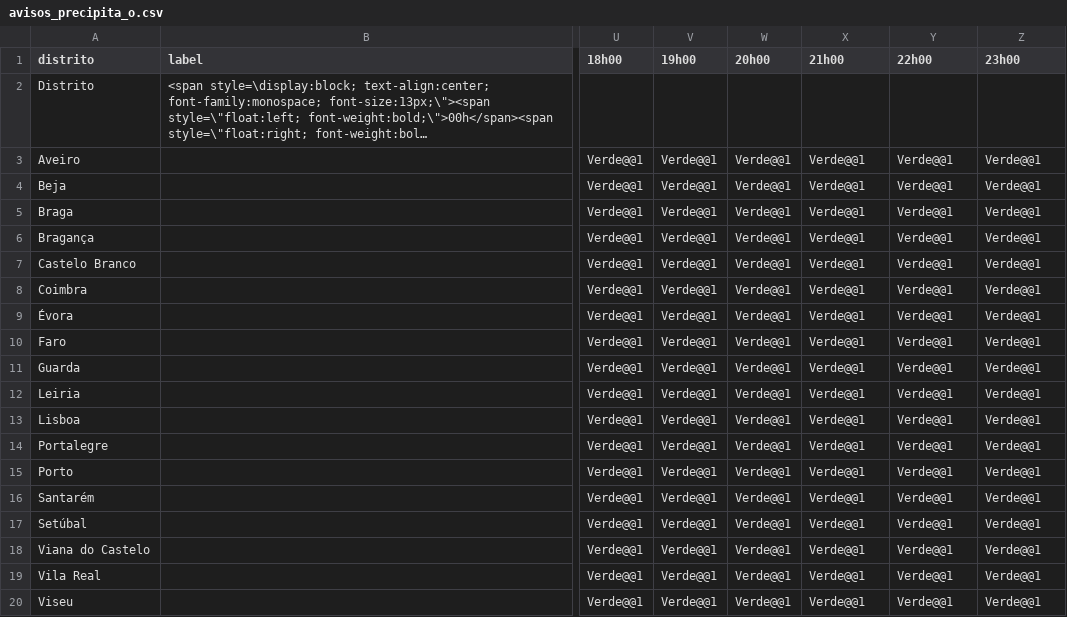
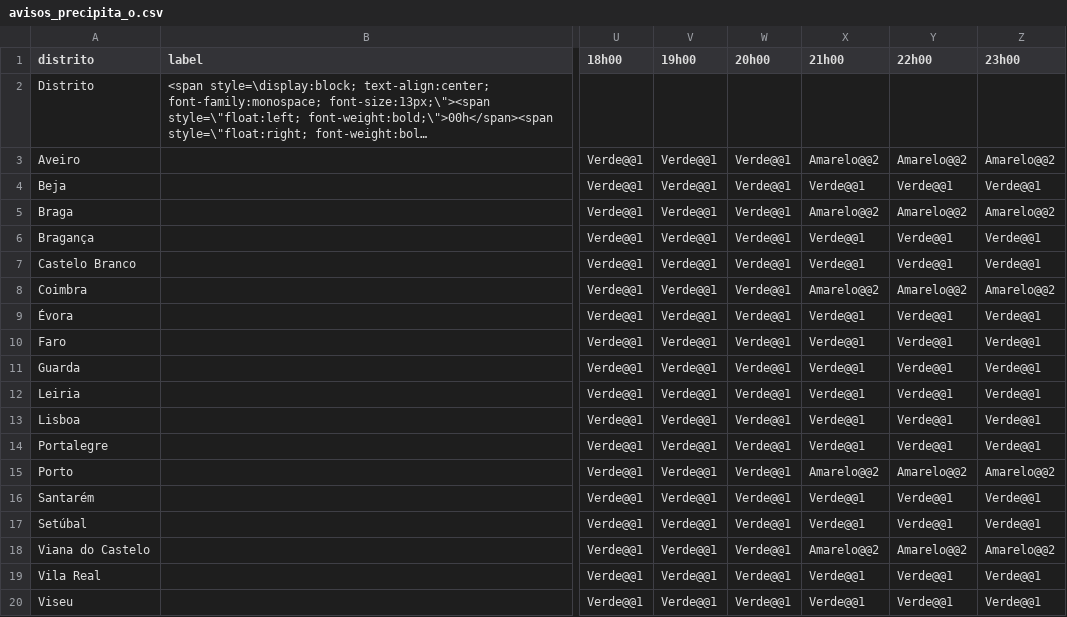
Before and after one commit to CatiaBarros/Avisos_diarios_IPMA, a CSV file: avisos_precipita_o.csv, drawn as a sheet; only a part is shown, gaps mark what is left out; long unchanged cells end in …; the diff names each change by its address in the sheet, - before the commit and + after, or states it on an @@ line.

```diff
--- a/avisos_precipita_o.csv
+++ b/avisos_precipita_o.csv
-X3 (21h00): Verde@@1
+X3 (21h00): Amarelo@@2
-Y3 (22h00): Verde@@1
+Y3 (22h00): Amarelo@@2
-Z3 (23h00): Verde@@1
+Z3 (23h00): Amarelo@@2
-X5 (21h00): Verde@@1
+X5 (21h00): Amarelo@@2
-Y5 (22h00): Verde@@1
+Y5 (22h00): Amarelo@@2
-Z5 (23h00): Verde@@1
+Z5 (23h00): Amarelo@@2
-X8 (21h00): Verde@@1
+X8 (21h00): Amarelo@@2
-Y8 (22h00): Verde@@1
+Y8 (22h00): Amarelo@@2
-Z8 (23h00): Verde@@1
+Z8 (23h00): Amarelo@@2
-X15 (21h00): Verde@@1
+X15 (21h00): Amarelo@@2
-Y15 (22h00): Verde@@1
+Y15 (22h00): Amarelo@@2
-Z15 (23h00): Verde@@1
+Z15 (23h00): Amarelo@@2
-X18 (21h00): Verde@@1
+X18 (21h00): Amarelo@@2
-Y18 (22h00): Verde@@1
+Y18 (22h00): Amarelo@@2
-Z18 (23h00): Verde@@1
+Z18 (23h00): Amarelo@@2
```
Also changed, not shown: 1 other file.
